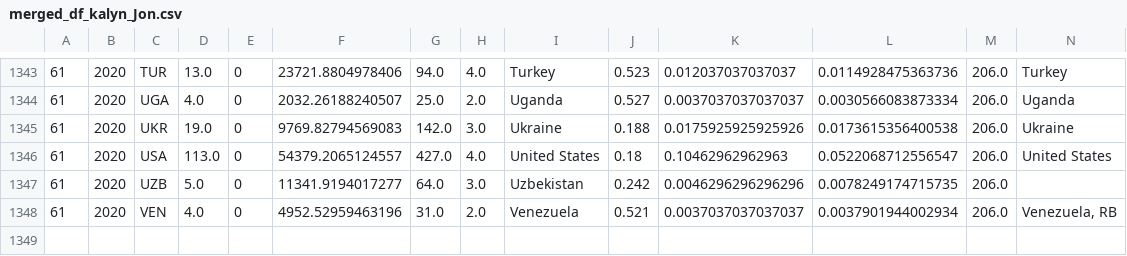
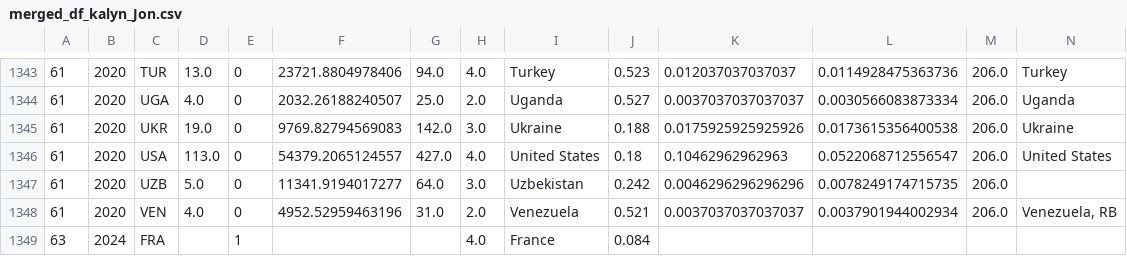
Before and after one commit to ahakobia/JHU_Colossus, a CSV file: Final Dataset/merged_df_kalyn_Jon.csv, drawn as a sheet; only a part is shown, gaps mark what is left out; rows hold the shown columns only; the diff names each change by its address in the sheet, - before the commit and + after, or states it on an @@ line.

```diff
--- a/Final Dataset/merged_df_kalyn_Jon.csv
+++ b/Final Dataset/merged_df_kalyn_Jon.csv
+row 1349: 63 | 2024 | FRA |  | 1 |  |  | 4.0 | France | 0.084
```
Also changed, not shown: Final Dataset/merged_df_kalyn_Jon_Arian3_final.csv, 6 other files.
